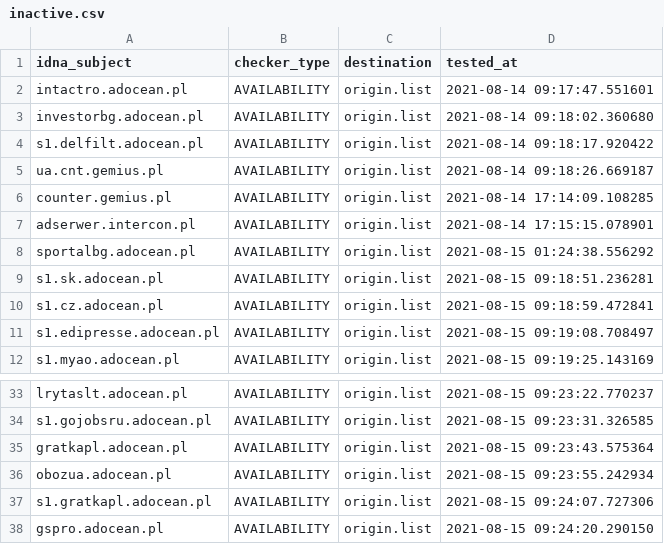
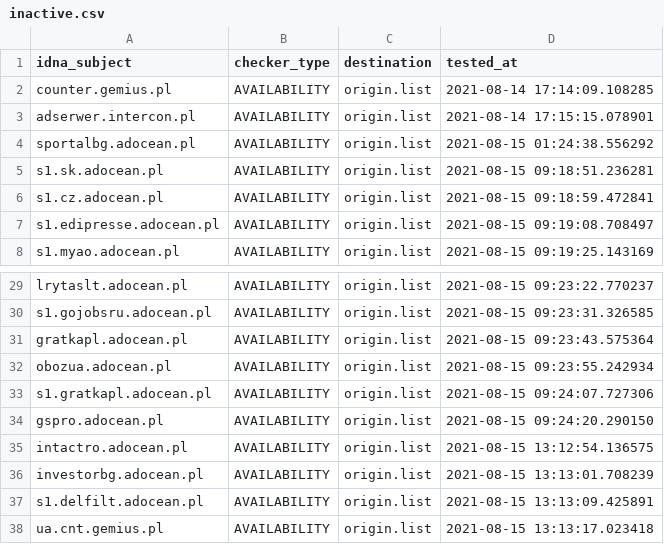
Before and after one commit to dead-hosts/.pl-host-file_git_xxcriticxx, a CSV file: .pyfunceble/inactive.csv, drawn as a sheet; only a part is shown, gaps mark what is left out.

```diff
--- a/.pyfunceble/inactive.csv
+++ b/.pyfunceble/inactive.csv
@@ -1,6 +1,2 @@
 idna_subject,checker_type,destination,tested_at
-intactro.adocean.pl,AVAILABILITY,origin.list,2021-08-14 09:17:47.551601
-investorbg.adocean.pl,AVAILABILITY,origin.list,2021-08-14 09:18:02.360680
-s1.delfilt.adocean.pl,AVAILABILITY,origin.list,2021-08-14 09:18:17.920422
-ua.cnt.gemius.pl,AVAILABILITY,origin.list,2021-08-14 09:18:26.669187
 counter.gemius.pl,AVAILABILITY,origin.list,2021-08-14 17:14:09.108285
@@ -38 +34,5 @@ s1.gratkapl.adocean.pl,AVAILABILITY,origin.list,2021-08-15 09:24:07.727306
 gspro.adocean.pl,AVAILABILITY,origin.list,2021-08-15 09:24:20.290150
+intactro.adocean.pl,AVAILABILITY,origin.list,2021-08-15 13:12:54.136575
+investorbg.adocean.pl,AVAILABILITY,origin.list,2021-08-15 13:13:01.708239
+s1.delfilt.adocean.pl,AVAILABILITY,origin.list,2021-08-15 13:13:09.425891
+ua.cnt.gemius.pl,AVAILABILITY,origin.list,2021-08-15 13:13:17.023418
```
Also changed, not shown: 13 other files.
